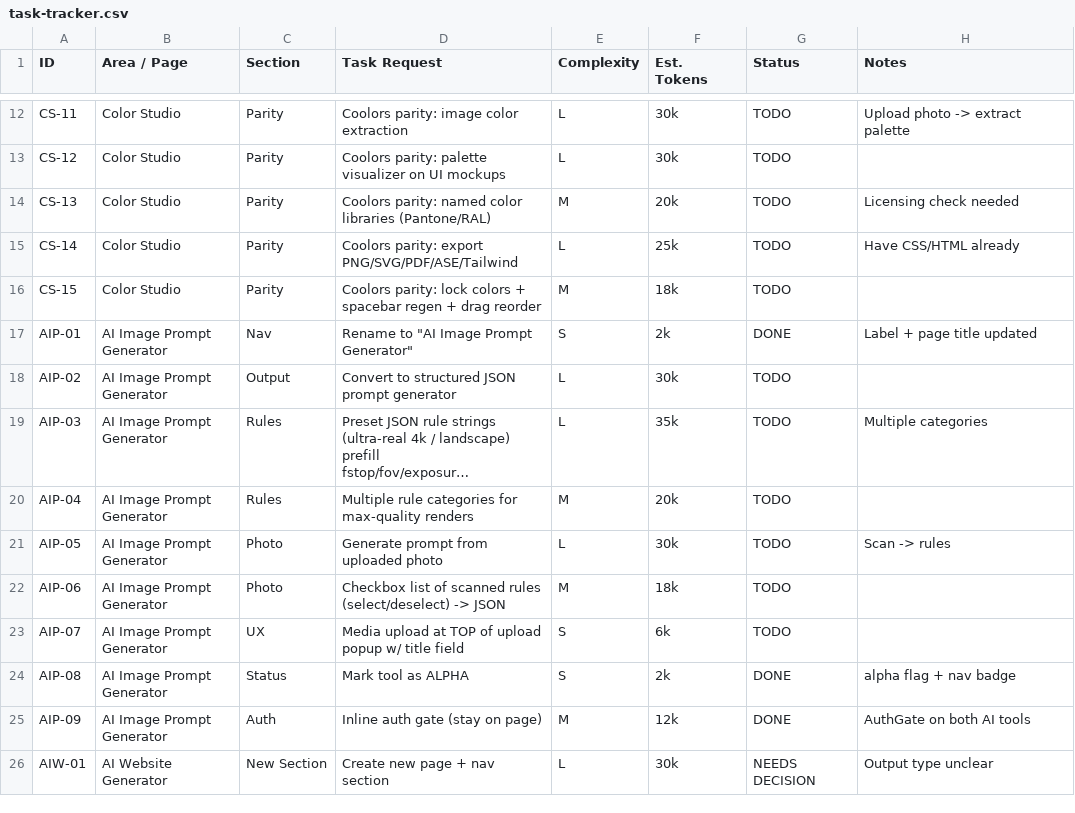
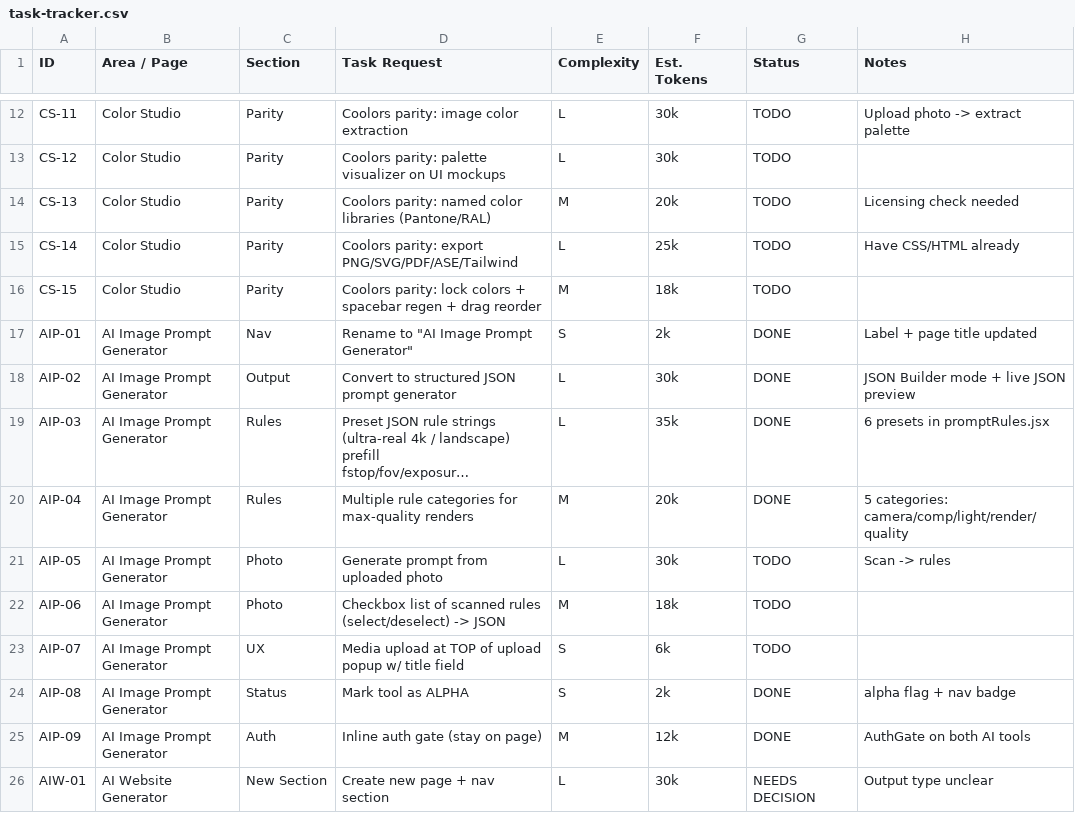
Before and after one commit to VASARI-STUDIO/UIL4B, a CSV file: docs/task-tracker.csv, drawn as a sheet; only a part is shown, gaps mark what is left out; long unchanged cells end in …; the diff names each change by its address in the sheet, - before the commit and + after, or states it on an @@ line.

```diff
--- a/docs/task-tracker.csv
+++ b/docs/task-tracker.csv
-G18:G20 (Status): TODO
+G18:G20 (Status): DONE
-H18 (Notes): (empty)
+H18 (Notes): JSON Builder mode + live JSON preview
-H19 (Notes): Multiple categories
+H19 (Notes): 6 presets in promptRules.jsx
-H20 (Notes): (empty)
+H20 (Notes): 5 categories: camera/comp/light/render/quality
```
Also changed, not shown: 3 other files.
